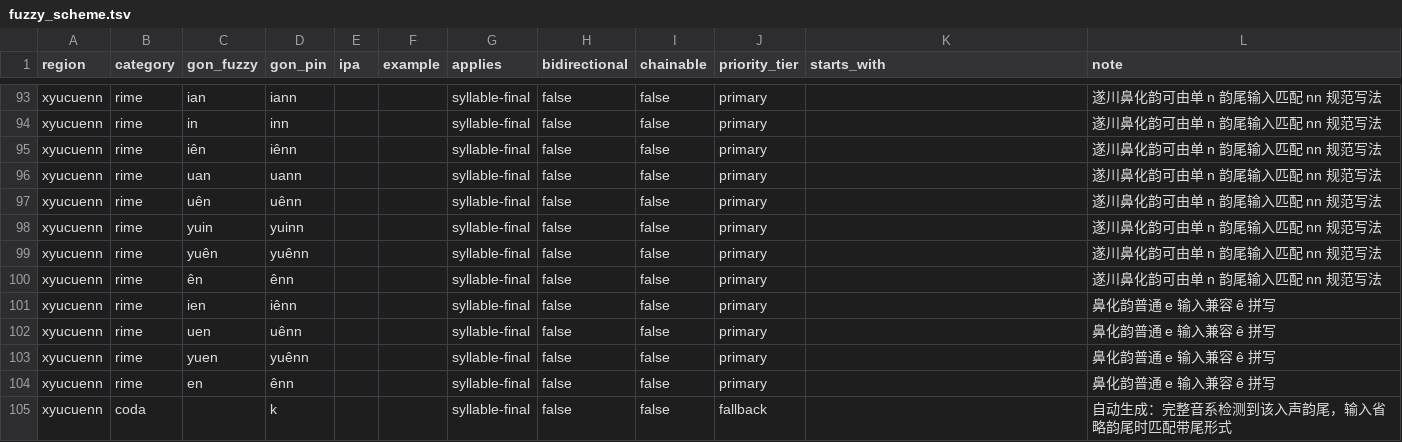
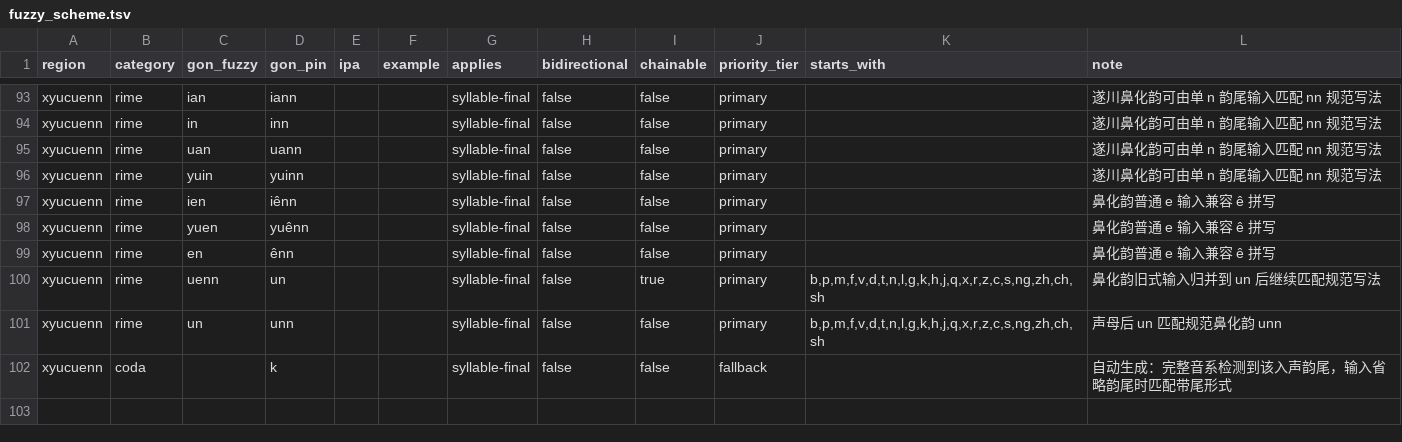
Before and after one commit to BrianIZKom1911/GonnyuGeneralIME, a TSV file: resources/fuzzy_scheme.tsv, drawn as a sheet; only a part is shown, gaps mark what is left out.

Commit message:
fix: normalize nasal rimes and remove yng alias

```diff
--- a/resources/fuzzy_scheme.tsv
+++ b/resources/fuzzy_scheme.tsv
@@ -94,12 +94,9 @@ xyucuenn	rime	ian	iann			syllable-final	false	false	primary		遂川鼻化韵可
 xyucuenn	rime	in	inn			syllable-final	false	false	primary		遂川鼻化韵可由单 n 韵尾输入匹配 nn 规范写法
-xyucuenn	rime	iên	iênn			syllable-final	false	false	primary		遂川鼻化韵可由单 n 韵尾输入匹配 nn 规范写法
 xyucuenn	rime	uan	uann			syllable-final	false	false	primary		遂川鼻化韵可由单 n 韵尾输入匹配 nn 规范写法
-xyucuenn	rime	uên	uênn			syllable-final	false	false	primary		遂川鼻化韵可由单 n 韵尾输入匹配 nn 规范写法
 xyucuenn	rime	yuin	yuinn			syllable-final	false	false	primary		遂川鼻化韵可由单 n 韵尾输入匹配 nn 规范写法
-xyucuenn	rime	yuên	yuênn			syllable-final	false	false	primary		遂川鼻化韵可由单 n 韵尾输入匹配 nn 规范写法
-xyucuenn	rime	ên	ênn			syllable-final	false	false	primary		遂川鼻化韵可由单 n 韵尾输入匹配 nn 规范写法
 xyucuenn	rime	ien	iênn			syllable-final	false	false	primary		鼻化韵普通 e 输入兼容 ê 拼写
-xyucuenn	rime	uen	uênn			syllable-final	false	false	primary		鼻化韵普通 e 输入兼容 ê 拼写
 xyucuenn	rime	yuen	yuênn			syllable-final	false	false	primary		鼻化韵普通 e 输入兼容 ê 拼写
 xyucuenn	rime	en	ênn			syllable-final	false	false	primary		鼻化韵普通 e 输入兼容 ê 拼写
+xyucuenn	rime	uenn	un			syllable-final	false	true	primary	b,p,m,f,v,d,t,n,l,g,k,h,j,q,x,r,z,c,s,ng,zh,ch,sh	鼻化韵旧式输入归并到 un 后继续匹配规范写法
+xyucuenn	rime	un	unn			syllable-final	false	false	primary	b,p,m,f,v,d,t,n,l,g,k,h,j,q,x,r,z,c,s,ng,zh,ch,sh	声母后 un 匹配规范鼻化韵 unn
 xyucuenn	coda		k			syllable-final	false	false	fallback		自动生成：完整音系检测到该入声韵尾，输入省略韵尾时匹配带尾形式
```
Also changed, not shown: resources/regions/xyucuenn/dictionaries/chars.tsv, 7 other files.
